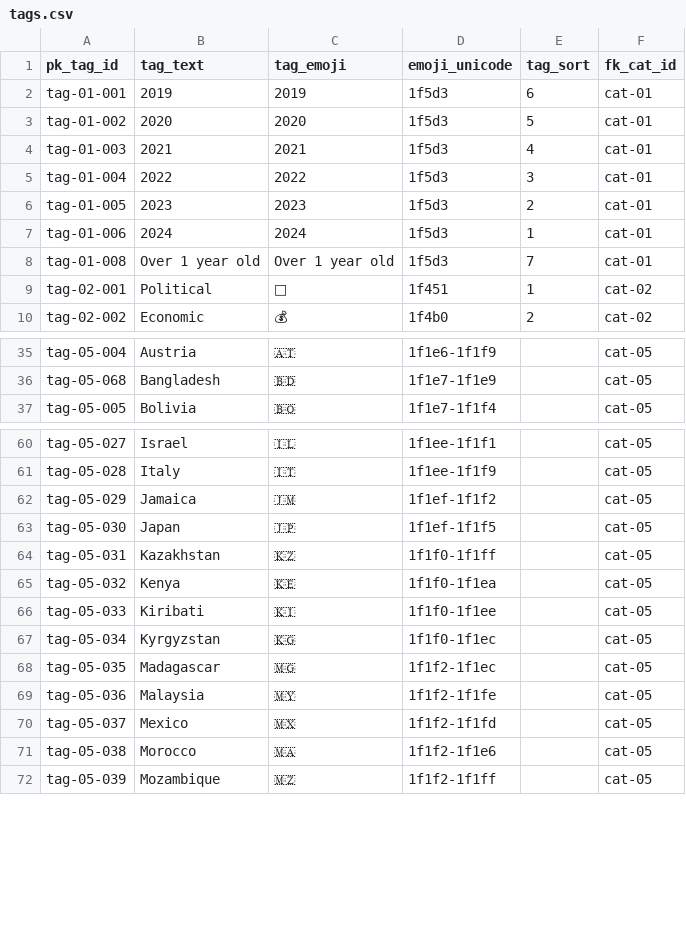
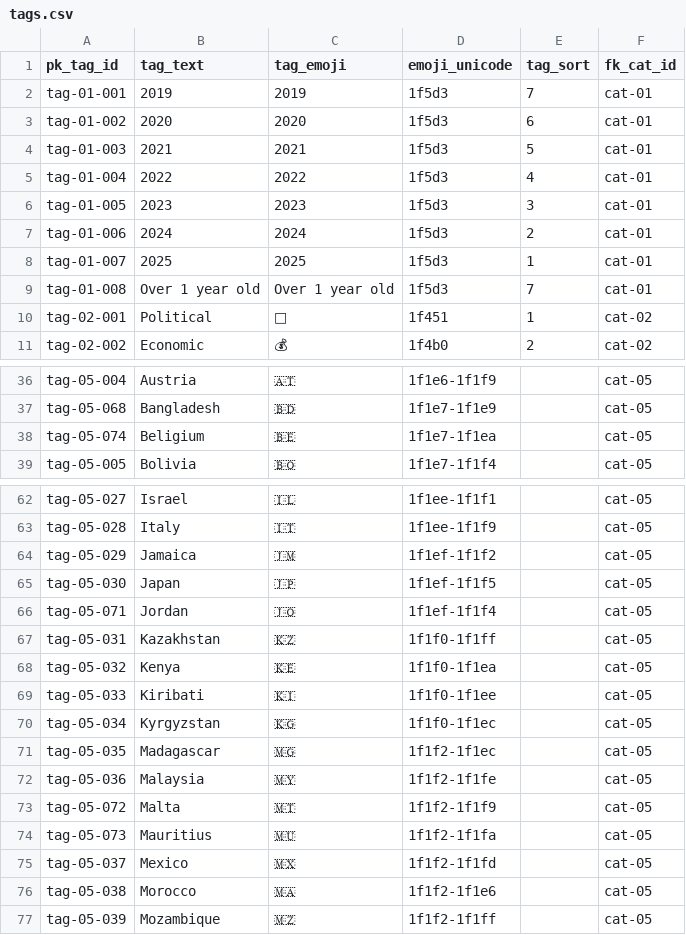
Before and after one commit to aewshopping/datasette-glitch-backup, a CSV file: data-input/tags.csv, drawn as a sheet; only a part is shown, gaps mark what is left out.

Commit message:
latest updates to data

```diff
--- a/data-input/tags.csv
+++ b/data-input/tags.csv
@@ -1,8 +1,9 @@
 pk_tag_id,tag_text,tag_emoji,emoji_unicode,tag_sort,fk_cat_id
-tag-01-001,2019,2019,1f5d3,6,cat-01
-tag-01-002,2020,2020,1f5d3,5,cat-01
-tag-01-003,2021,2021,1f5d3,4,cat-01
-tag-01-004,2022,2022,1f5d3,3,cat-01
-tag-01-005,2023,2023,1f5d3,2,cat-01
-tag-01-006,2024,2024,1f5d3,1,cat-01
+tag-01-001,2019,2019,1f5d3,7,cat-01
+tag-01-002,2020,2020,1f5d3,6,cat-01
+tag-01-003,2021,2021,1f5d3,5,cat-01
+tag-01-004,2022,2022,1f5d3,4,cat-01
+tag-01-005,2023,2023,1f5d3,3,cat-01
+tag-01-006,2024,2024,1f5d3,2,cat-01
+tag-01-007,2025,2025,1f5d3,1,cat-01
 tag-01-008,Over 1 year old,Over 1 year old,1f5d3,7,cat-01
@@ -36,2 +37,3 @@ tag-05-004,Austria,🇦🇹,1f1e6-1f1f9,,cat-05
 tag-05-068,Bangladesh,🇧🇩,1f1e7-1f1e9,,cat-05
+tag-05-074,Beligium,🇧🇪,1f1e7-1f1ea,,cat-05
 tag-05-005,Bolivia,🇧🇴,1f1e7-1f1f4,,cat-05
@@ -63,2 +65,3 @@ tag-05-029,Jamaica,🇯🇲,1f1ef-1f1f2,,cat-05
 tag-05-030,Japan,🇯🇵,1f1ef-1f1f5,,cat-05
+tag-05-071,Jordan,🇯🇴,1f1ef-1f1f4,,cat-05
 tag-05-031,Kazakhstan,🇰🇿,1f1f0-1f1ff,,cat-05
@@ -69,2 +72,4 @@ tag-05-035,Madagascar,🇲🇬,1f1f2-1f1ec,,cat-05
 tag-05-036,Malaysia,🇲🇾,1f1f2-1f1fe,,cat-05
+tag-05-072,Malta,🇲🇹,1f1f2-1f1f9,,cat-05
+tag-05-073,Mauritius,🇲🇺,1f1f2-1f1fa,,cat-05
 tag-05-037,Mexico,🇲🇽,1f1f2-1f1fd,,cat-05
```
Also changed, not shown: 8 other files.
